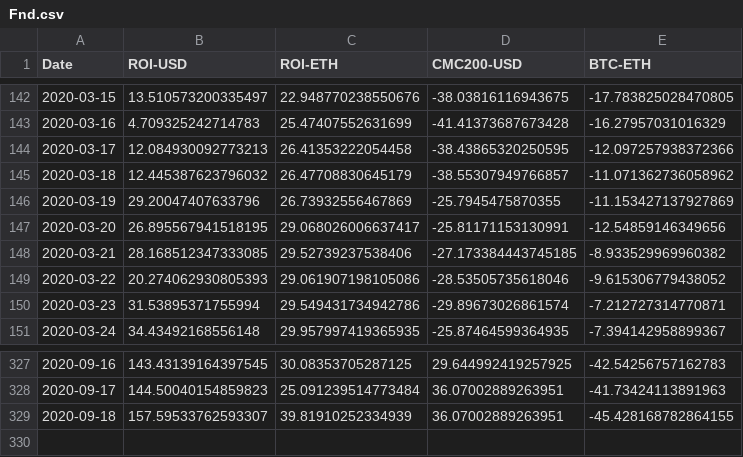
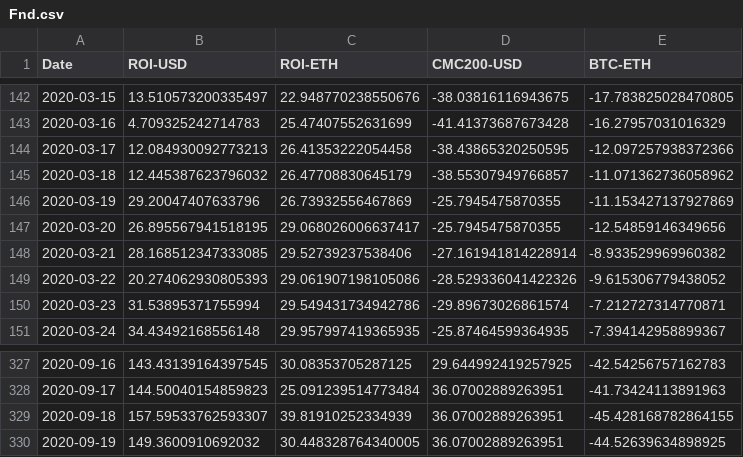
Before and after one commit to Insula-Crypto/funds_roi_graphs, a CSV file: Fnd.csv, drawn as a sheet; only a part is shown, gaps mark what is left out.

```diff
--- a/Fnd.csv
+++ b/Fnd.csv
@@ -146,5 +146,5 @@ Date,ROI-USD,ROI-ETH,CMC200-USD,BTC-ETH
 2020-03-19,29.20047407633796,26.73932556467869,-25.7945475870355,-11.153427137927869
-2020-03-20,26.895567941518195,29.068026006637417,-25.81171153130991,-12.54859146349656
-2020-03-21,28.168512347333085,29.52739237538406,-27.173384443745185,-8.933529969960382
-2020-03-22,20.274062930805393,29.061907198105086,-28.53505735618046,-9.615306779438052
+2020-03-20,26.895567941518195,29.068026006637417,-25.7945475870355,-12.54859146349656
+2020-03-21,28.168512347333085,29.52739237538406,-27.161941814228914,-8.933529969960382
+2020-03-22,20.274062930805393,29.061907198105086,-28.529336041422326,-9.615306779438052
 2020-03-23,31.53895371755994,29.549431734942786,-29.89673026861574,-7.212727314770871
@@ -329 +329,2 @@ Date,ROI-USD,ROI-ETH,CMC200-USD,BTC-ETH
 2020-09-18,157.59533762593307,39.81910252334939,36.07002889263951,-45.428168782864155
+2020-09-19,149.3600910692032,30.448328764340005,36.07002889263951,-44.52639634898925
```
Also changed, not shown: Anastasia.csv, Malta.csv, 1 other file.
